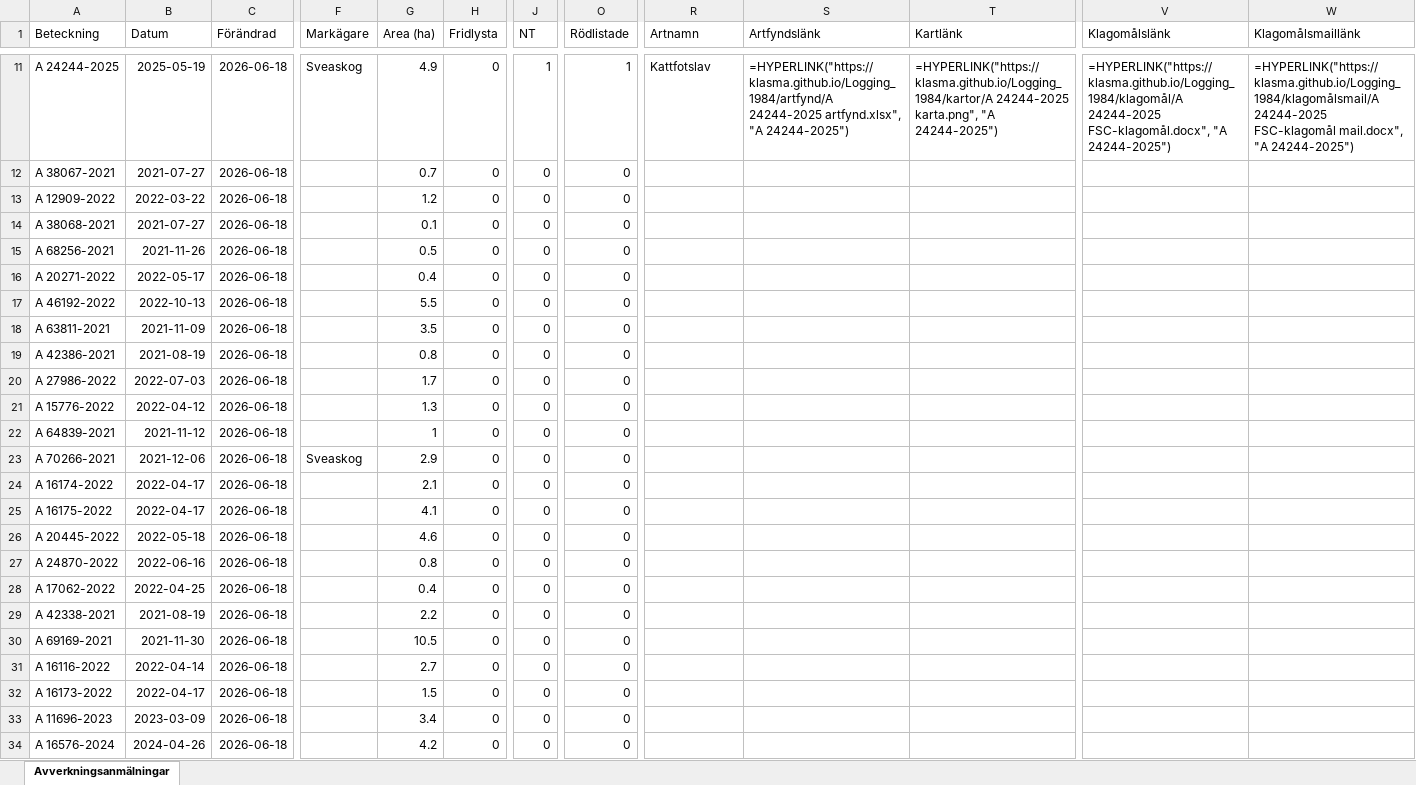
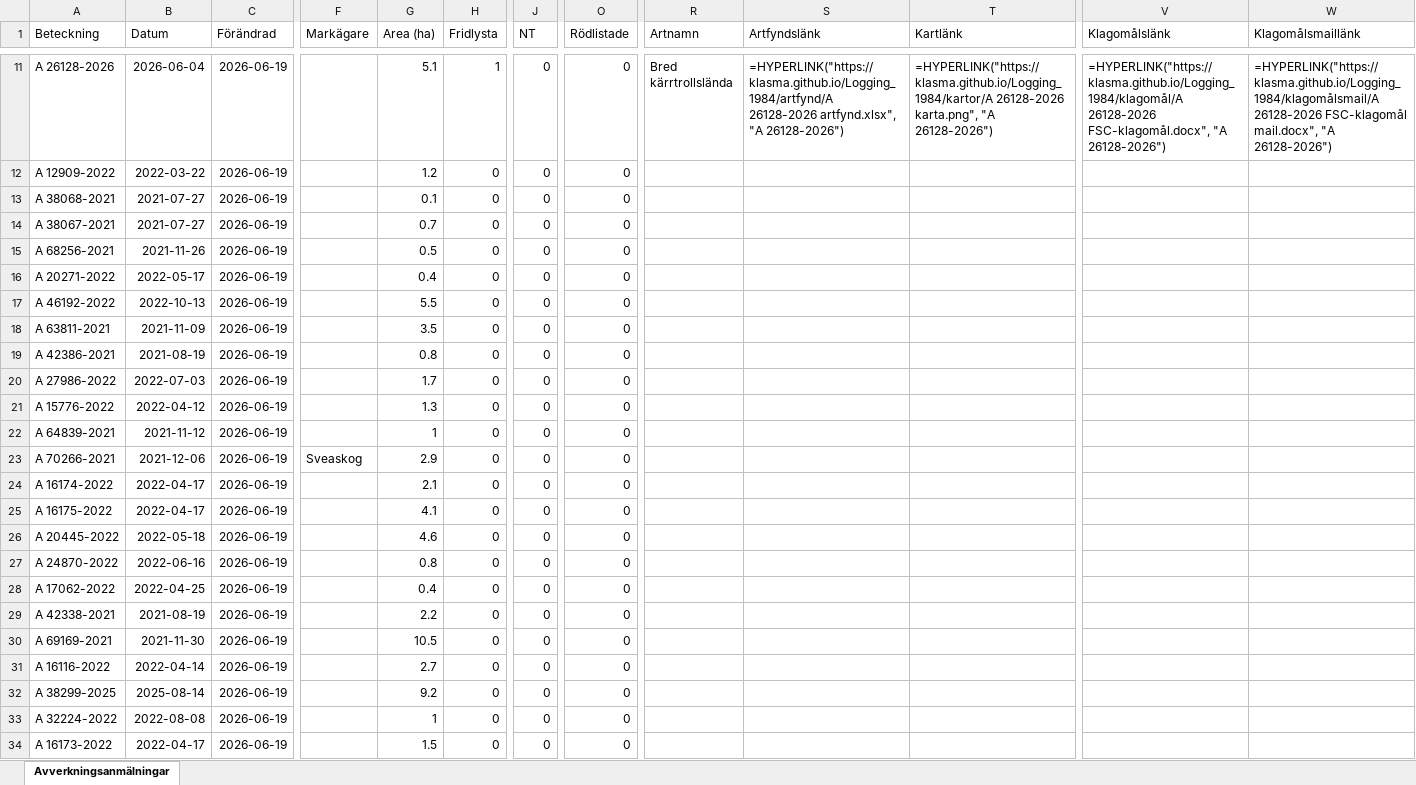
Before and after one commit to klasma/Logging_1984, an Excel workbook: Översikt ARBOGA.xlsx, sheet Avverkningsanmälningar, drawn as a sheet; only a part is shown, gaps mark what is left out; values as stored, in another font and other column widths than the file's, no borders; formulas without a stored value are shown as written; the diff covers the shown part only; the diff names each change by its address in the sheet, - before the commit and + after, or states it on an @@ line.

```diff
--- a/Översikt ARBOGA.xlsx (sheet Avverkningsanmälningar)
+++ b/Översikt ARBOGA.xlsx (sheet Avverkningsanmälningar)
-A11 (Beteckning): A 24244-2025
+A11 (Beteckning): A 26128-2026
-B11 (Datum): 2025-05-19
+B11 (Datum): 2026-06-04
-C11:C34 (Förändrad): 2026-06-18
+C11:C34 (Förändrad): 2026-06-19
-F11 (Markägare): Sveaskog
+F11 (Markägare): (empty)
-G11 (Area (ha)): 4.9
+G11 (Area (ha)): 5.1
-H11 (Fridlysta): 0
+H11 (Fridlysta): 1
-J11 (NT): 1
+J11 (NT): 0
-O11 (Rödlistade): 1
+O11 (Rödlistade): 0
-R11 (Artnamn): Kattfotslav
+R11 (Artnamn): Bred kärrtrollslända
-S11 (Artfyndslänk): =HYPERLINK("https://klasma.github.io/Logging_1984/artfynd/A 24244-2025 artfynd.xlsx", "A 24244-2025")
+S11 (Artfyndslänk): =HYPERLINK("https://klasma.github.io/Logging_1984/artfynd/A 26128-2026 artfynd.xlsx", "A 26128-2026")
-T11 (Kartlänk): =HYPERLINK("https://klasma.github.io/Logging_1984/kartor/A 24244-2025 karta.png", "A 24244-2025")
+T11 (Kartlänk): =HYPERLINK("https://klasma.github.io/Logging_1984/kartor/A 26128-2026 karta.png", "A 26128-2026")
-V11 (Klagomålslänk): =HYPERLINK("https://klasma.github.io/Logging_1984/klagomål/A 24244-2025 FSC-klagomål.docx", "A 24244-2025")
+V11 (Klagomålslänk): =HYPERLINK("https://klasma.github.io/Logging_1984/klagomål/A 26128-2026 FSC-klagomål.docx", "A 26128-2026")
-W11 (Klagomålsmaillänk): =HYPERLINK("https://klasma.github.io/Logging_1984/klagomålsmail/A 24244-2025 FSC-klagomål mail.docx", "A 24244-2025")
+W11 (Klagomålsmaillänk): =HYPERLINK("https://klasma.github.io/Logging_1984/klagomålsmail/A 26128-2026 FSC-klagomål mail.docx", "A 26128-2026")
-A12 (Beteckning): A 38067-2021
+A12 (Beteckning): A 12909-2022
-B12 (Datum): 2021-07-27
+B12 (Datum): 2022-03-22
-G12 (Area (ha)): 0.7
+G12 (Area (ha)): 1.2
-A13 (Beteckning): A 12909-2022
+A13 (Beteckning): A 38068-2021
-B13 (Datum): 2022-03-22
+B13 (Datum): 2021-07-27
-G13 (Area (ha)): 1.2
+G13 (Area (ha)): 0.1
-A14 (Beteckning): A 38068-2021
+A14 (Beteckning): A 38067-2021
-G14 (Area (ha)): 0.1
+G14 (Area (ha)): 0.7
-A32 (Beteckning): A 16173-2022
+A32 (Beteckning): A 38299-2025
-B32 (Datum): 2022-04-17
+B32 (Datum): 2025-08-14
-G32 (Area (ha)): 1.5
+G32 (Area (ha)): 9.2
-A33 (Beteckning): A 11696-2023
+A33 (Beteckning): A 32224-2022
-B33 (Datum): 2023-03-09
+B33 (Datum): 2022-08-08
-G33 (Area (ha)): 3.4
+G33 (Area (ha)): 1
-A34 (Beteckning): A 16576-2024
+A34 (Beteckning): A 16173-2022
-B34 (Datum): 2024-04-26
+B34 (Datum): 2022-04-17
-G34 (Area (ha)): 4.2
+G34 (Area (ha)): 1.5
```
Also changed, not shown: 720 edited cells elsewhere in this sheet, artfynd/A 20064-2024 artfynd.xlsx, artfynd/A 24244-2025 artfynd.xlsx, 50 other files.
